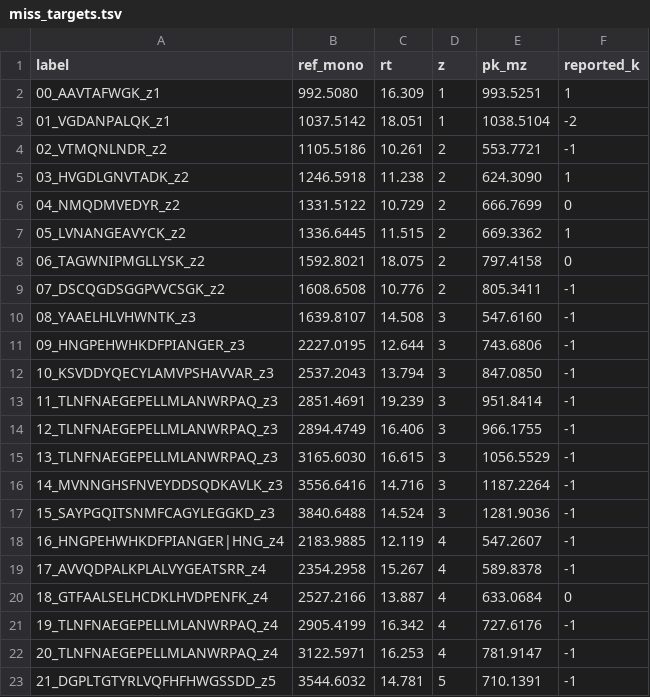
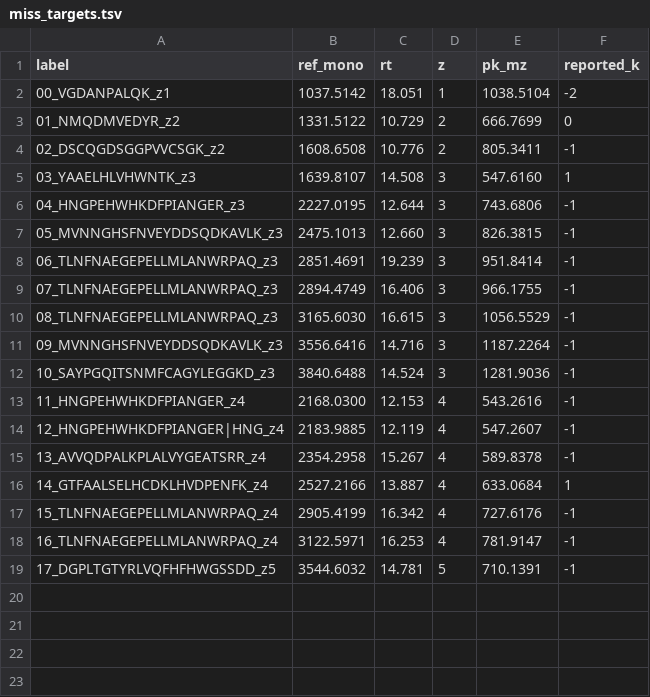
Before and after one commit to Alexander-Sol/flashlfq-rust, a TSV file: analysis/misses/miss_targets.tsv, drawn as a sheet.

```diff
--- a/analysis/misses/miss_targets.tsv
+++ b/analysis/misses/miss_targets.tsv
@@ -1,23 +1,19 @@
 label	ref_mono	rt	z	pk_mz	reported_k
-00_AAVTAFWGK_z1	992.5080	16.309	1	993.5251	1
-01_VGDANPALQK_z1	1037.5142	18.051	1	1038.5104	-2
-02_VTMQNLNDR_z2	1105.5186	10.261	2	553.7721	-1
-03_HVGDLGNVTADK_z2	1246.5918	11.238	2	624.3090	1
-04_NMQDMVEDYR_z2	1331.5122	10.729	2	666.7699	0
-05_LVNANGEAVYCK_z2	1336.6445	11.515	2	669.3362	1
-06_TAGWNIPMGLLYSK_z2	1592.8021	18.075	2	797.4158	0
-07_DSCQGDSGGPVVCSGK_z2	1608.6508	10.776	2	805.3411	-1
-08_YAAELHLVHWNTK_z3	1639.8107	14.508	3	547.6160	-1
-09_HNGPEHWHKDFPIANGER_z3	2227.0195	12.644	3	743.6806	-1
-10_KSVDDYQECYLAMVPSHAVVAR_z3	2537.2043	13.794	3	847.0850	-1
-11_TLNFNAEGEPELLMLANWRPAQ_z3	2851.4691	19.239	3	951.8414	-1
-12_TLNFNAEGEPELLMLANWRPAQ_z3	2894.4749	16.406	3	966.1755	-1
-13_TLNFNAEGEPELLMLANWRPAQ_z3	3165.6030	16.615	3	1056.5529	-1
-14_MVNNGHSFNVEYDDSQDKAVLK_z3	3556.6416	14.716	3	1187.2264	-1
-15_SAYPGQITSNMFCAGYLEGGKD_z3	3840.6488	14.524	3	1281.9036	-1
-16_HNGPEHWHKDFPIANGER|HNG_z4	2183.9885	12.119	4	547.2607	-1
-17_AVVQDPALKPLALVYGEATSRR_z4	2354.2958	15.267	4	589.8378	-1
-18_GTFAALSELHCDKLHVDPENFK_z4	2527.2166	13.887	4	633.0684	0
-19_TLNFNAEGEPELLMLANWRPAQ_z4	2905.4199	16.342	4	727.6176	-1
-20_TLNFNAEGEPELLMLANWRPAQ_z4	3122.5971	16.253	4	781.9147	-1
-21_DGPLTGTYRLVQFHFHWGSSDD_z5	3544.6032	14.781	5	710.1391	-1
+00_VGDANPALQK_z1	1037.5142	18.051	1	1038.5104	-2
+01_NMQDMVEDYR_z2	1331.5122	10.729	2	666.7699	0
+02_DSCQGDSGGPVVCSGK_z2	1608.6508	10.776	2	805.3411	-1
+03_YAAELHLVHWNTK_z3	1639.8107	14.508	3	547.6160	1
+04_HNGPEHWHKDFPIANGER_z3	2227.0195	12.644	3	743.6806	-1
+05_MVNNGHSFNVEYDDSQDKAVLK_z3	2475.1013	12.660	3	826.3815	-1
+06_TLNFNAEGEPELLMLANWRPAQ_z3	2851.4691	19.239	3	951.8414	-1
+07_TLNFNAEGEPELLMLANWRPAQ_z3	2894.4749	16.406	3	966.1755	-1
+08_TLNFNAEGEPELLMLANWRPAQ_z3	3165.6030	16.615	3	1056.5529	-1
+09_MVNNGHSFNVEYDDSQDKAVLK_z3	3556.6416	14.716	3	1187.2264	-1
+10_SAYPGQITSNMFCAGYLEGGKD_z3	3840.6488	14.524	3	1281.9036	-1
+11_HNGPEHWHKDFPIANGER_z4	2168.0300	12.153	4	543.2616	-1
+12_HNGPEHWHKDFPIANGER|HNG_z4	2183.9885	12.119	4	547.2607	-1
+13_AVVQDPALKPLALVYGEATSRR_z4	2354.2958	15.267	4	589.8378	-1
+14_GTFAALSELHCDKLHVDPENFK_z4	2527.2166	13.887	4	633.0684	1
+15_TLNFNAEGEPELLMLANWRPAQ_z4	2905.4199	16.342	4	727.6176	-1
+16_TLNFNAEGEPELLMLANWRPAQ_z4	3122.5971	16.253	4	781.9147	-1
+17_DGPLTGTYRLVQFHFHWGSSDD_z5	3544.6032	14.781	5	710.1391	-1
```
Also changed, not shown: analysis/misses/obo_meta.tsv, 39 other files.
